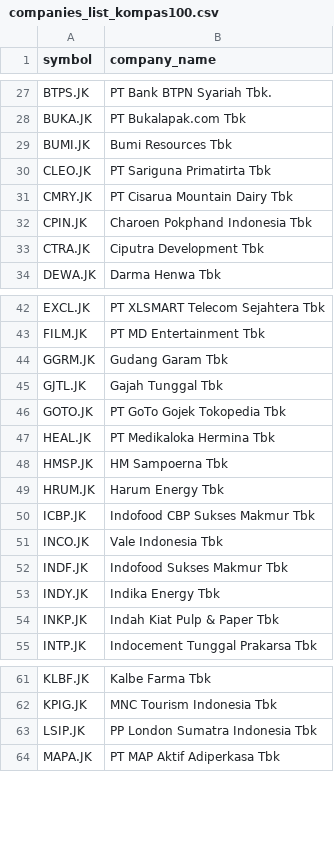
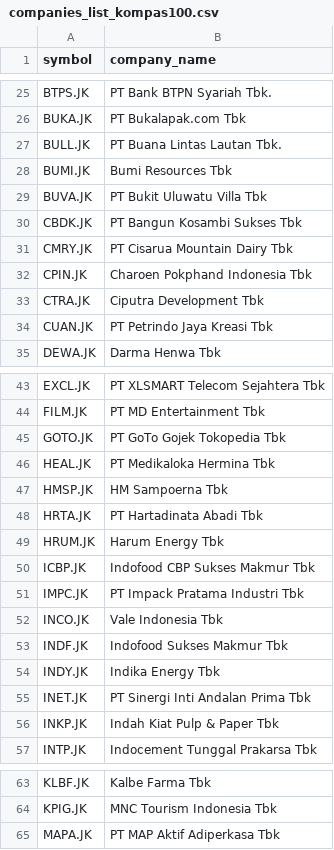
Before and after one commit to supertypeai/sectors_indices_company_list, a CSV file: company_list/companies_list_kompas100.csv, drawn as a sheet; only a part is shown, gaps mark what is left out; the diff covers the shown part only.

```diff
--- a/company_list/companies_list_kompas100.csv
+++ b/company_list/companies_list_kompas100.csv
@@ -28,4 +26,6 @@ BTPS.JK,PT Bank BTPN Syariah Tbk.
 BUKA.JK,PT Bukalapak.com Tbk
+BULL.JK,PT Buana Lintas Lautan Tbk.
 BUMI.JK,Bumi Resources Tbk
-CLEO.JK,PT Sariguna Primatirta Tbk
+BUVA.JK,PT Bukit Uluwatu Villa Tbk
+CBDK.JK,PT Bangun Kosambi Sukses Tbk
 CMRY.JK,PT Cisarua Mountain Dairy Tbk
@@ -33,2 +33,3 @@ CPIN.JK,Charoen Pokphand Indonesia Tbk
 CTRA.JK,Ciputra Development Tbk
+CUAN.JK,PT Petrindo Jaya Kreasi Tbk
 DEWA.JK,Darma Henwa Tbk
@@ -43,4 +44,2 @@ EXCL.JK,PT XLSMART Telecom Sejahtera Tbk
 FILM.JK,PT MD Entertainment Tbk
-GGRM.JK,Gudang Garam Tbk
-GJTL.JK,Gajah Tunggal Tbk
 GOTO.JK,PT GoTo Gojek Tokopedia Tbk
@@ -48,4 +47,6 @@ HEAL.JK,PT Medikaloka Hermina Tbk
 HMSP.JK,HM Sampoerna Tbk
+HRTA.JK,PT Hartadinata Abadi Tbk
 HRUM.JK,Harum Energy Tbk
 ICBP.JK,Indofood CBP Sukses Makmur Tbk
+IMPC.JK,PT Impack Pratama Industri Tbk
 INCO.JK,Vale Indonesia Tbk
@@ -53,2 +54,3 @@ INDF.JK,Indofood Sukses Makmur Tbk
 INDY.JK,Indika Energy Tbk
+INET.JK,PT Sinergi Inti Andalan Prima Tbk
 INKP.JK,Indah Kiat Pulp & Paper Tbk
@@ -62,3 +64,2 @@ KLBF.JK,Kalbe Farma Tbk
 KPIG.JK,MNC Tourism Indonesia Tbk
-LSIP.JK,PP London Sumatra Indonesia Tbk
 MAPA.JK,PT MAP Aktif Adiperkasa Tbk
```
Also changed, not shown: 10 added rows and 13 removed rows elsewhere in this file, company_list/companies_list_idx30.csv, company_list/companies_list_lq45.csv.
